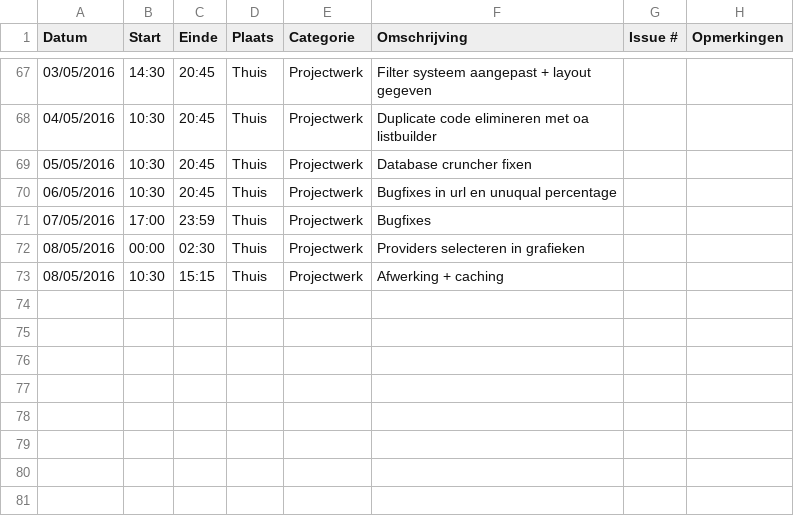
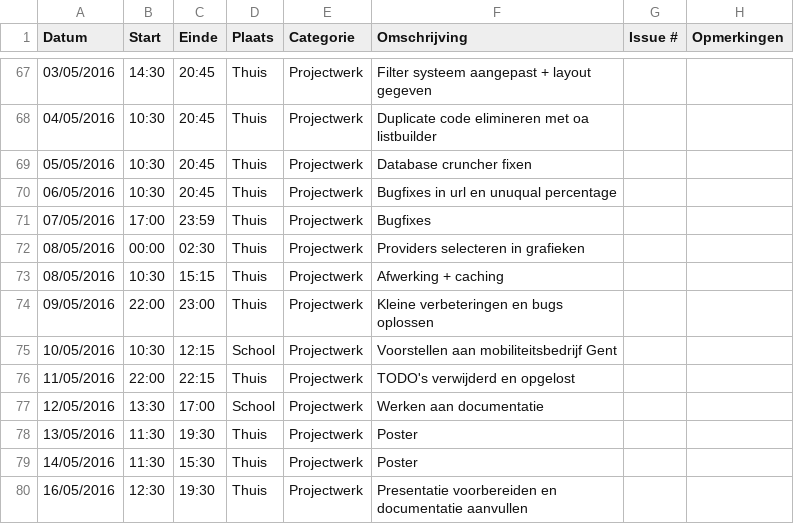
Before and after one commit to ghentlivinglab/Traffic-Travel-Time-Analyzer-1, a CSV file: SimonBackxLogboek.csv, drawn as a sheet; only a part is shown, gaps mark what is left out.

Commit message:
Update SimonBackxLogboek.csv

```diff
--- a/SimonBackxLogboek.csv
+++ b/SimonBackxLogboek.csv
@@ -73 +73,8 @@ Datum,Start,Einde,Plaats,Categorie,Omschrijving,Issue #,Opmerkingen
 08/05/2016,10:30,15:15,Thuis,Projectwerk,Afwerking + caching,,
+09/05/2016,22:00,23:00,Thuis,Projectwerk,Kleine verbeteringen en bugs oplossen,,
+10/05/2016,10:30,12:15,School,Projectwerk,Voorstellen aan mobiliteitsbedrijf Gent,,
+11/05/2016,22:00,22:15,Thuis,Projectwerk,TODO's verwijderd en opgelost,,
+12/05/2016,13:30,17:00,School,Projectwerk,Werken aan documentatie,,
+13/05/2016,11:30,19:30,Thuis,Projectwerk,Poster,,
+14/05/2016,11:30,15:30,Thuis,Projectwerk,Poster,,
+16/05/2016,12:30,19:30,Thuis,Projectwerk,Presentatie voorbereiden en documentatie aanvullen,,
```
